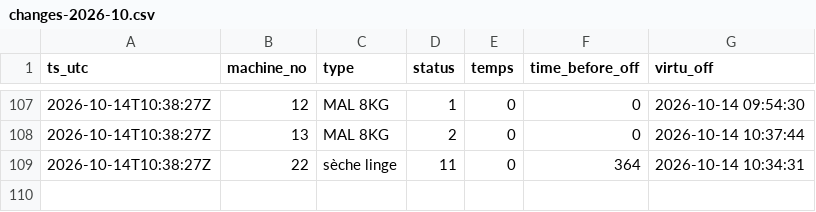
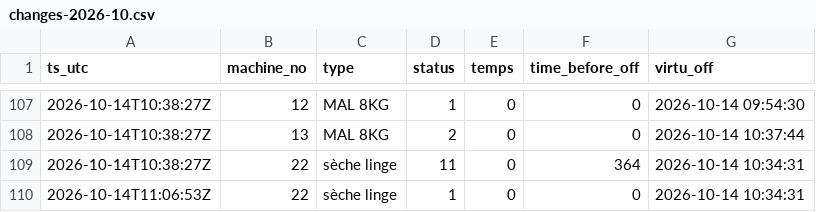
Before and after one commit to killianEurope/laundry-monitor, a CSV file: data/changes-2026-10.csv, drawn as a sheet; only a part is shown, gaps mark what is left out.

```diff
--- a/data/changes-2026-10.csv
+++ b/data/changes-2026-10.csv
@@ -109 +109,2 @@ ts_utc,machine_no,type,status,temps,time_before_off,virtu_off
 2026-10-14T10:38:27Z,22,sèche linge,11,0,364,2026-10-14 10:34:31
+2026-10-14T11:06:53Z,22,sèche linge,1,0,0,2026-10-14 10:34:31
```
Also changed, not shown: data/polls-2026-10.csv, 2 other files.
